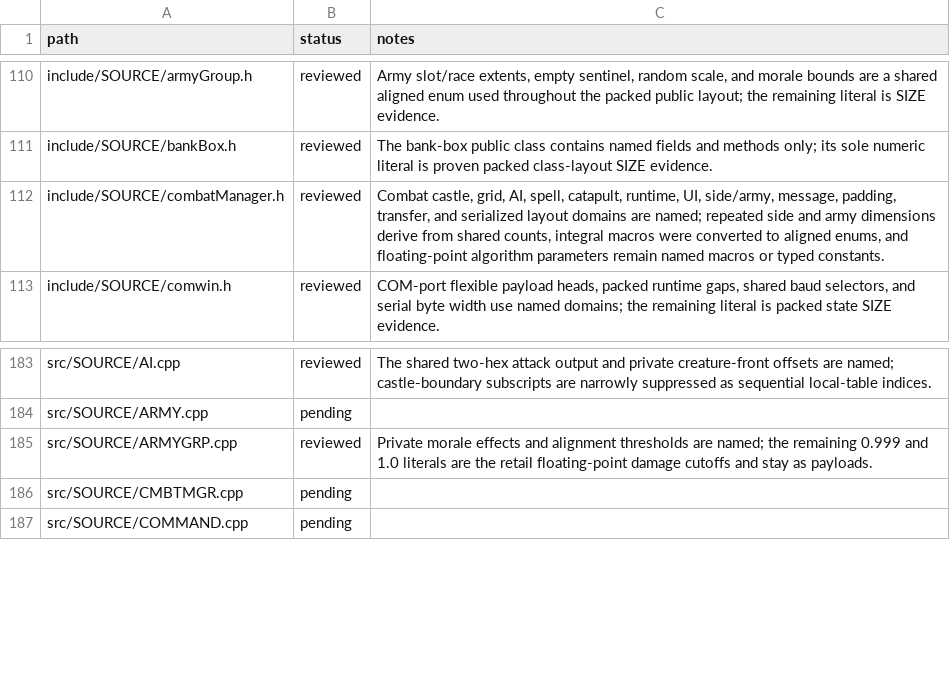
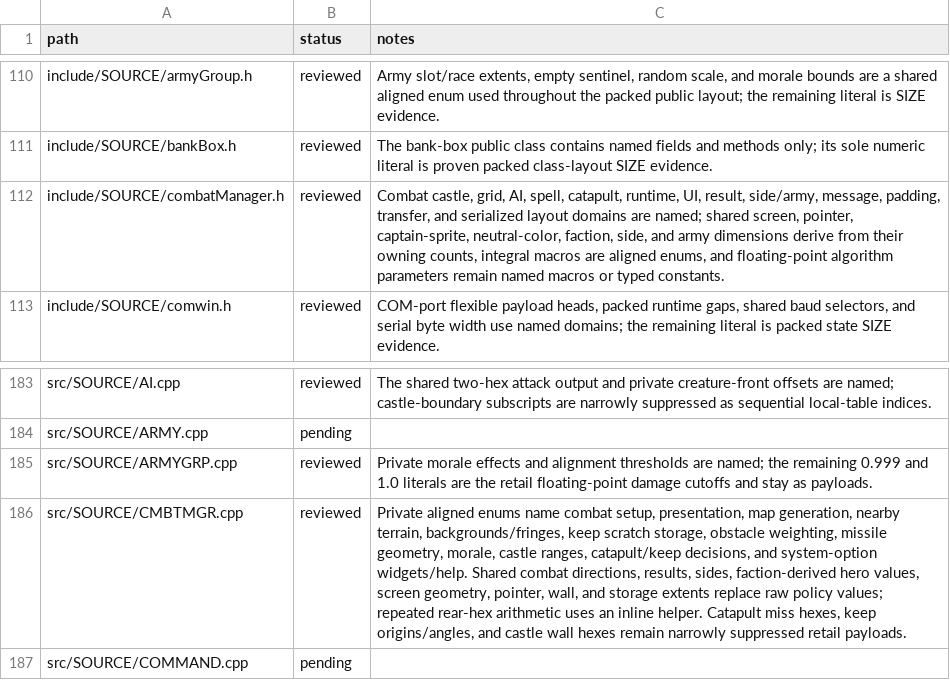
Before and after one commit to sushi-shi/homm2-decomp, a TSV file: config/constants_review.tsv, drawn as a sheet; only a part is shown, gaps mark what is left out.

Commit message:
cleanup: consolidate combat manager constants

```diff
--- a/config/constants_review.tsv
+++ b/config/constants_review.tsv
@@ -111,3 +111,3 @@ include/SOURCE/armyGroup.h	reviewed	Army slot/race extents, empty sentinel, rand
 include/SOURCE/bankBox.h	reviewed	The bank-box public class contains named fields and methods only; its sole numeric literal is proven packed class-layout SIZE evidence.
-include/SOURCE/combatManager.h	reviewed	Combat castle, grid, AI, spell, catapult, runtime, UI, side/army, message, padding, transfer, and serialized layout domains are named; repeated side and army dimensions derive from shared counts, integral macros were converted to aligned enums, and floating-point algorithm parameters remain named macros or typed constants.
+include/SOURCE/combatManager.h	reviewed	Combat castle, grid, AI, spell, catapult, runtime, UI, result, side/army, message, padding, transfer, and serialized layout domains are named; shared screen, pointer, captain-sprite, neutral-color, faction, side, and army dimensions derive from their owning counts, integral macros are aligned enums, and floating-point algorithm parameters remain named macros or typed constants.
 include/SOURCE/comwin.h	reviewed	COM-port flexible payload heads, packed runtime gaps, shared baud selectors, and serial byte width use named domains; the remaining literal is packed state SIZE evidence.
@@ -185,3 +185,3 @@ src/SOURCE/ARMY.cpp	pending
 src/SOURCE/ARMYGRP.cpp	reviewed	Private morale effects and alignment thresholds are named; the remaining 0.999 and 1.0 literals are the retail floating-point damage cutoffs and stay as payloads.
-src/SOURCE/CMBTMGR.cpp	pending
+src/SOURCE/CMBTMGR.cpp	reviewed	Private aligned enums name combat setup, presentation, map generation, nearby terrain, backgrounds/fringes, keep scratch storage, obstacle weighting, missile geometry, morale, castle ranges, catapult/keep decisions, and system-option widgets/help. Shared combat directions, results, sides, faction-derived hero values, screen geometry, pointer, wall, and storage extents replace raw policy values; repeated rear-hex arithmetic uses an inline helper. Catapult miss hexes, keep origins/angles, and castle wall hexes remain narrowly suppressed retail payloads.
 src/SOURCE/COMMAND.cpp	pending
```
Also changed, not shown: 3 other files.
